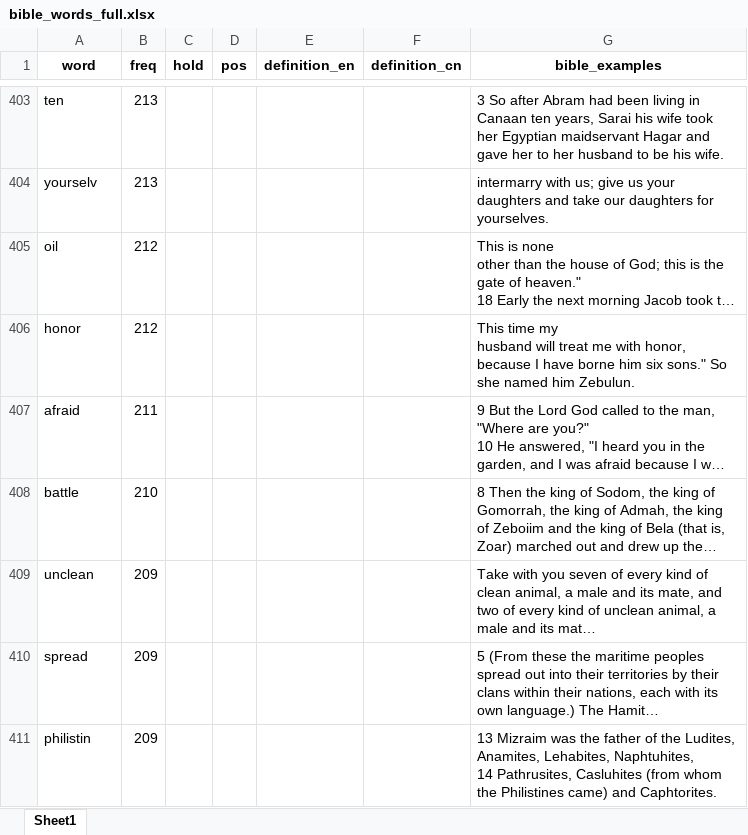
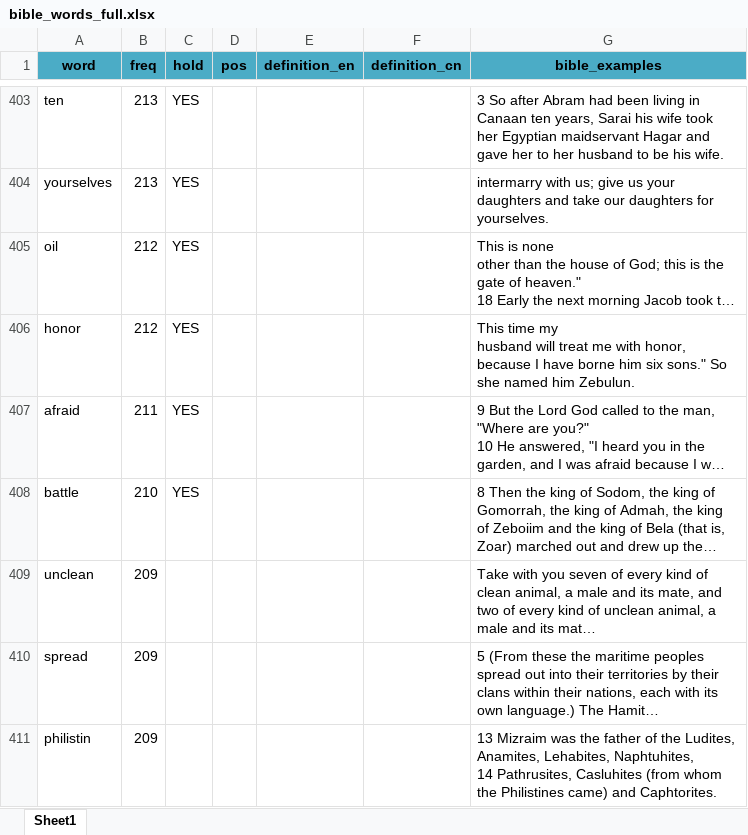
Before and after one commit to weiguoxian/BibleProject, an Excel workbook: src/data/bible_words_full.xlsx, sheet Sheet1, drawn as a sheet; only a part is shown, gaps mark what is left out; long unchanged cells end in …; values as stored, in another font and other column widths than the file's, no borders; the diff covers the shown part only; the diff names each change by its address in the sheet, - before the commit and + after, or states it on an @@ line.

```diff
--- a/src/data/bible_words_full.xlsx (sheet Sheet1)
+++ b/src/data/bible_words_full.xlsx (sheet Sheet1)
-A1:G1 fill: none
+A1:G1 fill: #4BACC6
-C403:C408 (hold): (empty)
+C403:C408 (hold): YES
-A404 (word): yourselv
+A404 (word): yourselves
```
Also changed, not shown: 55 edited cells elsewhere in this sheet.
